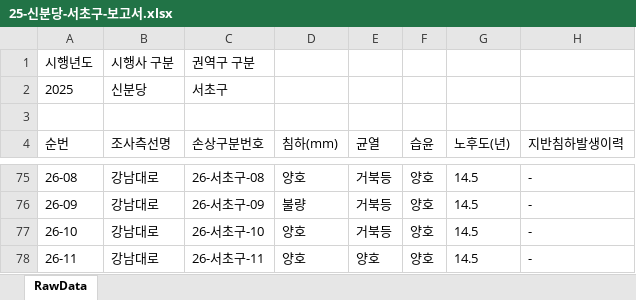
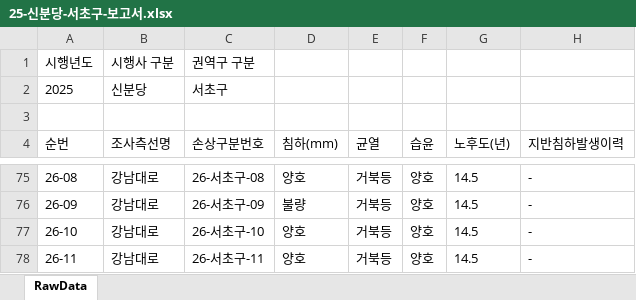
Before and after one commit to JasonYhim/GSMM, an Excel workbook: 25-신분당-서초구-보고서.xlsx, sheet RawData, drawn as a sheet; only a part is shown, gaps mark what is left out; values as stored, in another font and other column widths than the file's, no borders; the diff names each change by its address in the sheet, - before the commit and + after, or states it on an @@ line.

Commit message:
📊 데이터 업데이트 - 25-신분당-서초구-보고서.xlsx

```diff
--- a/25-신분당-서초구-보고서.xlsx (sheet RawData)
+++ b/25-신분당-서초구-보고서.xlsx (sheet RawData)
-E78 (균열): 양호
+E78 (균열): 거북등
```
